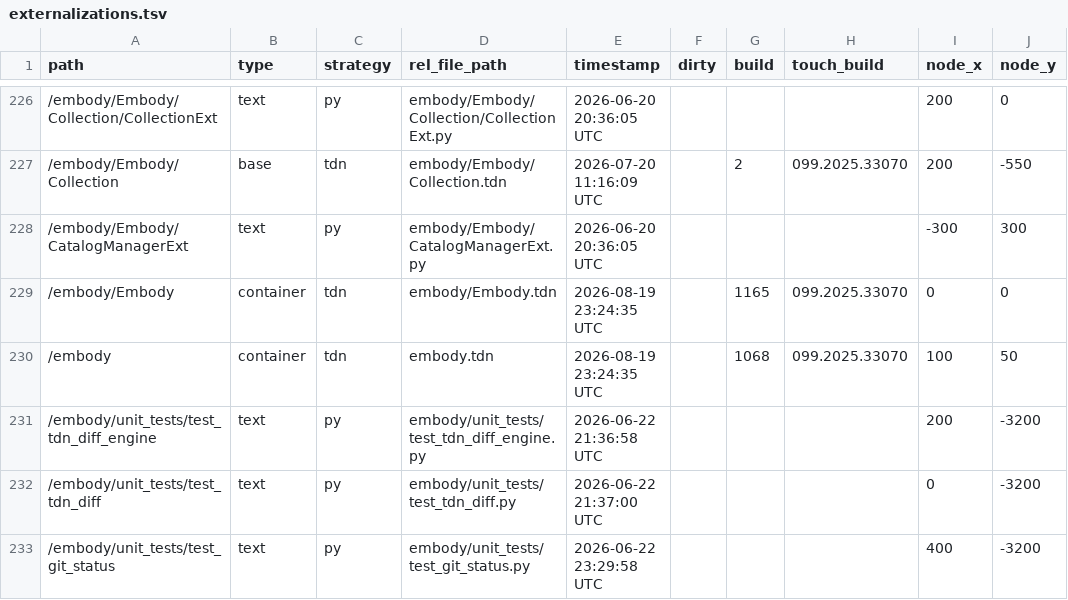
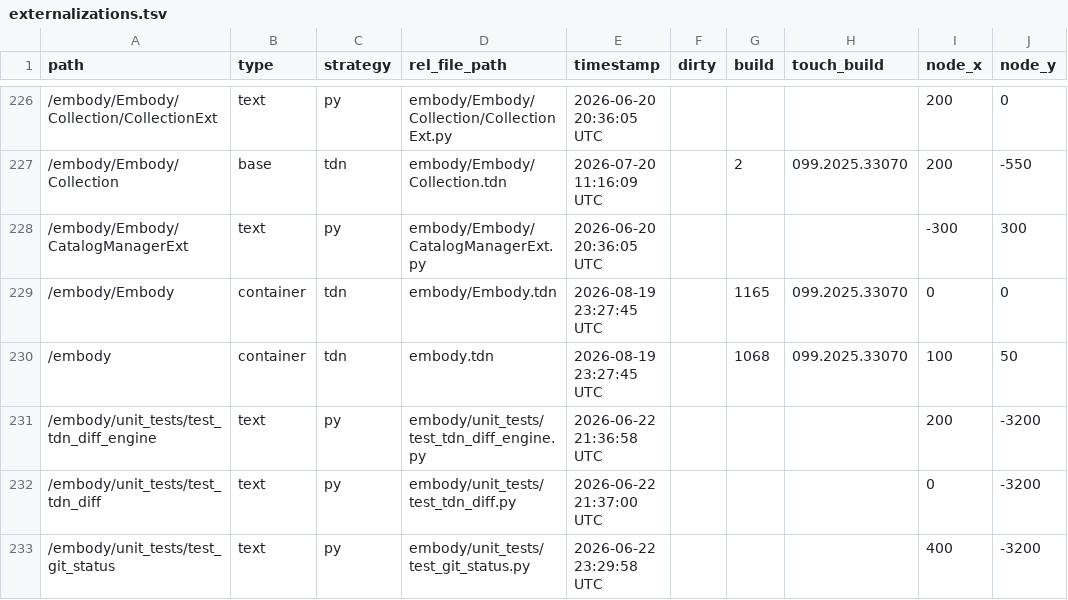
Before and after one commit to dylanroscover/Embody, a TSV file: dev/embody/externalizations.tsv, drawn as a sheet; only a part is shown, gaps mark what is left out; the diff names each change by its address in the sheet, - before the commit and + after, or states it on an @@ line.

```diff
--- a/dev/embody/externalizations.tsv
+++ b/dev/embody/externalizations.tsv
-E229:E230 (timestamp): 2026-08-19 23:24:35 UTC
+E229:E230 (timestamp): 2026-08-19 23:27:45 UTC
```
Also changed, not shown: 2 other files.
